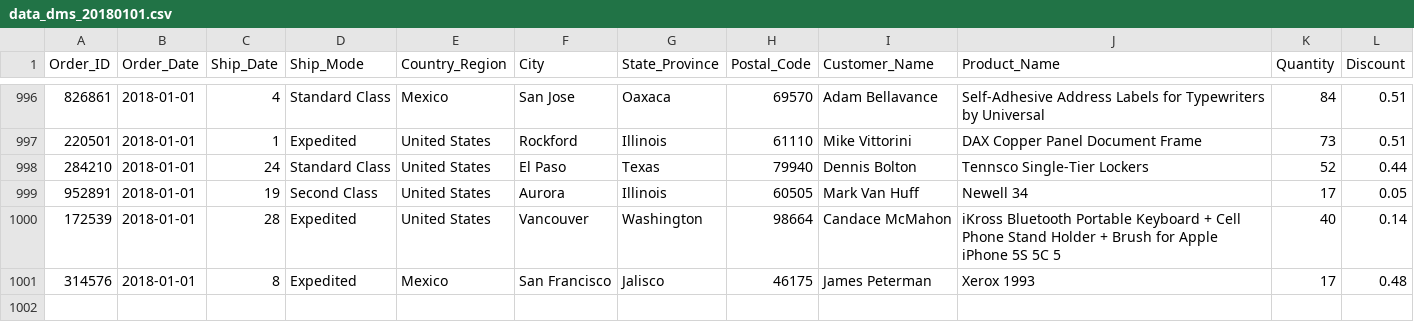
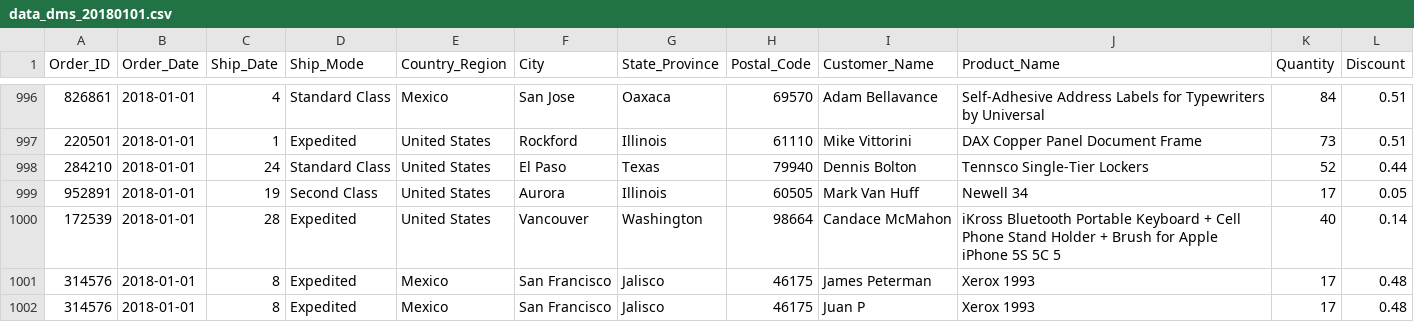
Before and after one commit to DSandovalFlavio/ETL-DMS, a CSV file: data/data_dms_20180101.csv, drawn as a sheet; only a part is shown, gaps mark what is left out.

```diff
--- a/data/data_dms_20180101.csv
+++ b/data/data_dms_20180101.csv
@@ -1001 +1001,2 @@ Order_ID,Order_Date,Ship_Date,Ship_Mode,Country_Region,City,State_Province,Posta
 314576,2018-01-01,8,Expedited,Mexico,San Francisco,Jalisco,46175,James Peterman,Xerox 1993,17,0.48
+314576,2018-01-01,8,Expedited,Mexico,San Francisco,Jalisco,46175,Juan P,Xerox 1993,17,0.48
```
Also changed, not shown: 8 other files.
